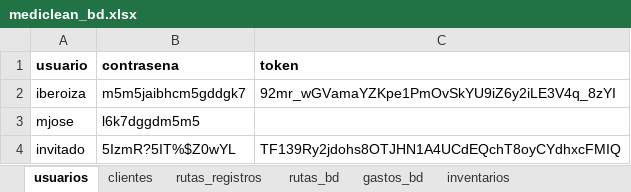
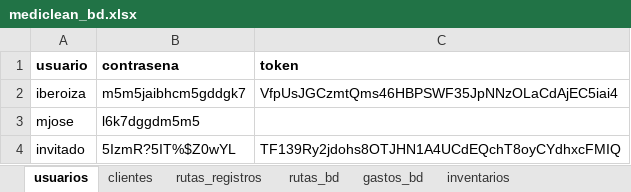
Before and after one commit to Ishovias/mc-ruta-admin, an Excel workbook: bd/mediclean_bd.xlsx, sheet usuarios, drawn as a sheet; values as stored, in another font and other column widths than the file's, no borders; the diff names each change by its address in the sheet, - before the commit and + after, or states it on an @@ line.

```diff
--- a/bd/mediclean_bd.xlsx (sheet usuarios)
+++ b/bd/mediclean_bd.xlsx (sheet usuarios)
-C2 (token): 92mr_wGVamaYZKpe1PmOvSkYU9iZ6y2iLE3V4q_8zYI
+C2 (token): VfpUsJGCzmtQms46HBPSWF35JpNNzOLaCdAjEC5iai4
```
Also changed, not shown: 7 other files.
